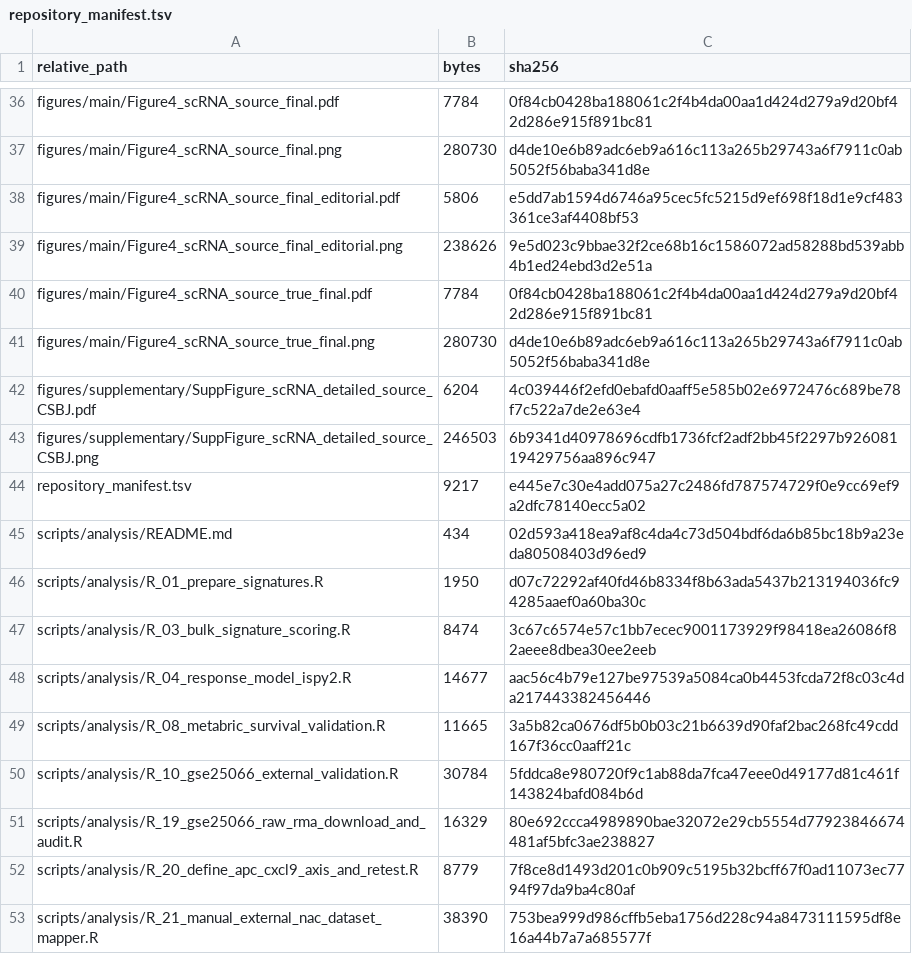
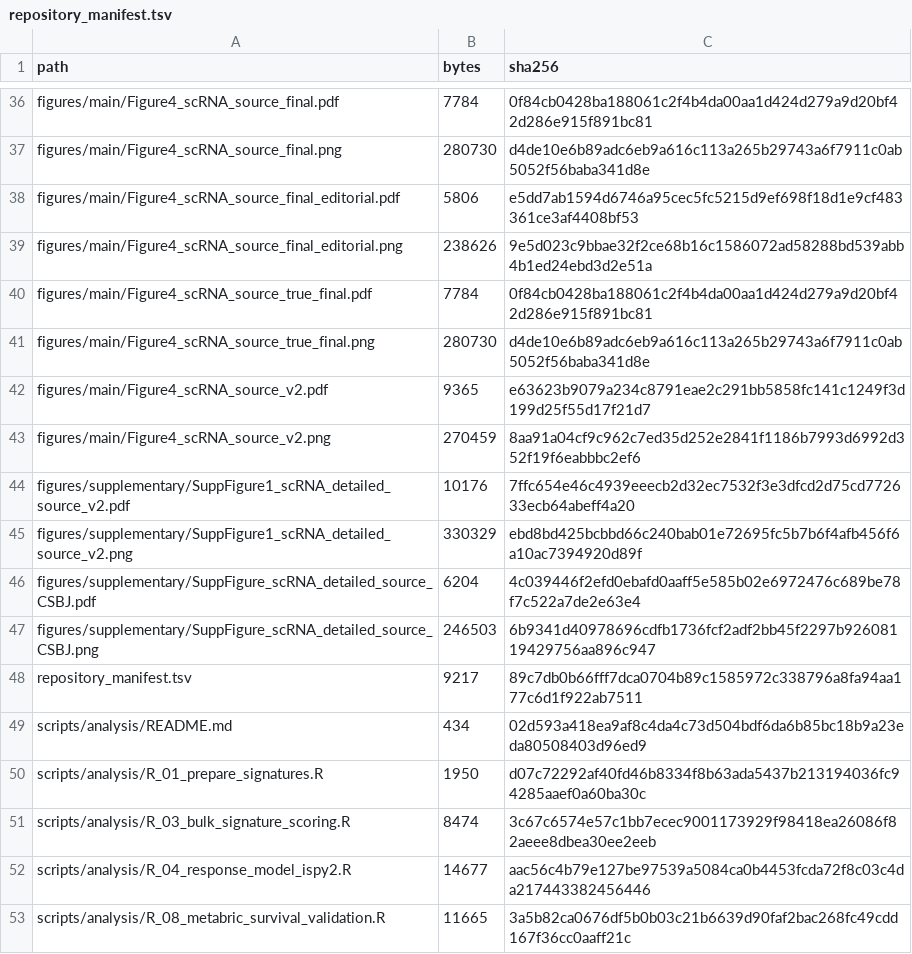
Before and after one commit to bailord/TNBC-BIR-CSBJ-public-data, a TSV file: repository_manifest.tsv, drawn as a sheet; only a part is shown, gaps mark what is left out; the shorter side is filled out with more unchanged rows; the diff covers the shown part only.

Commit message:
Last-mile CSBJ submission source data and scripts

```diff
--- a/repository_manifest.tsv
+++ b/repository_manifest.tsv
@@ -1 +1 @@
-relative_path	bytes	sha256
+path	bytes	sha256
@@ -41,5 +41,9 @@ figures/main/Figure4_scRNA_source_true_final.pdf	7784	0f84cb0428ba188061c2f4b4da
 figures/main/Figure4_scRNA_source_true_final.png	280730	d4de10e6b89adc6eb9a616c113a265b29743a6f7911c0ab5052f56baba341d8e
+figures/main/Figure4_scRNA_source_v2.pdf	9365	e63623b9079a234c8791eae2c291bb5858fc141c1249f3d199d25f55d17f21d7
+figures/main/Figure4_scRNA_source_v2.png	270459	8aa91a04cf9c962c7ed35d252e2841f1186b7993d6992d352f19f6eabbbc2ef6
+figures/supplementary/SuppFigure1_scRNA_detailed_source_v2.pdf	10176	7ffc654e46c4939eeecb2d32ec7532f3e3dfcd2d75cd772633ecb64abeff4a20
+figures/supplementary/SuppFigure1_scRNA_detailed_source_v2.png	330329	ebd8bd425bcbbd66c240bab01e72695fc5b7b6f4afb456f6a10ac7394920d89f
 figures/supplementary/SuppFigure_scRNA_detailed_source_CSBJ.pdf	6204	4c039446f2efd0ebafd0aaff5e585b02e6972476c689be78f7c522a7de2e63e4
 figures/supplementary/SuppFigure_scRNA_detailed_source_CSBJ.png	246503	6b9341d40978696cdfb1736fcf2adf2bb45f2297b92608119429756aa896c947
-repository_manifest.tsv	9217	e445e7c30e4add075a27c2486fd787574729f0e9cc69ef9a2dfc78140ecc5a02
+repository_manifest.tsv	9217	89c7db0b66fff7dca0704b89c1585972c338796a8fa94aa177c6d1f922ab7511
 scripts/analysis/README.md	434	02d593a418ea9af8c4da4c73d504bdf6da6b85bc18b9a23eda80508403d96ed9
```
Also changed, not shown: 13 added rows and 4 edited cells elsewhere in this file, 19 other files.
